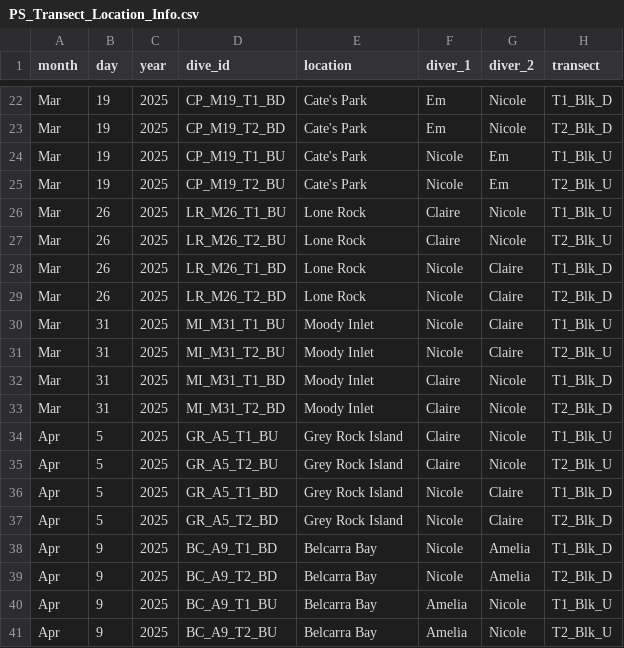
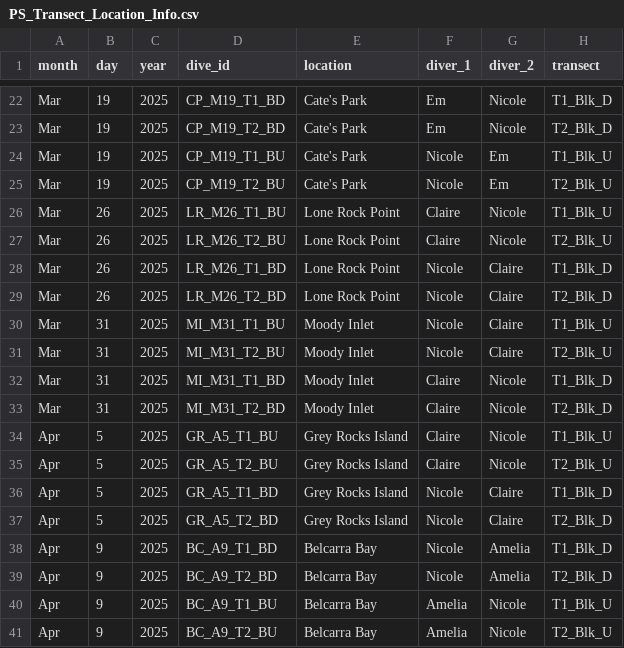
Before and after one commit to njhy22/pink_sea_star_indian_arm, a CSV file: present_raw_data/PS_2025_Transect/PS_Transect_Location_Info.csv, drawn as a sheet; only a part is shown, gaps mark what is left out; the diff names each change by its address in the sheet, - before the commit and + after, or states it on an @@ line.

```diff
--- a/present_raw_data/PS_2025_Transect/PS_Transect_Location_Info.csv
+++ b/present_raw_data/PS_2025_Transect/PS_Transect_Location_Info.csv
-E26:E29 (location): Lone Rock
+E26:E29 (location): Lone Rock Point
-E34:E37 (location): Grey Rock Island
+E34:E37 (location): Grey Rocks Island
```
Also changed, not shown: historic_raw_data/PS_Historic_Data.csv, present_raw_data/PS_2025_Transect/PS_Transect_Abundance.csv, 4 other files.
